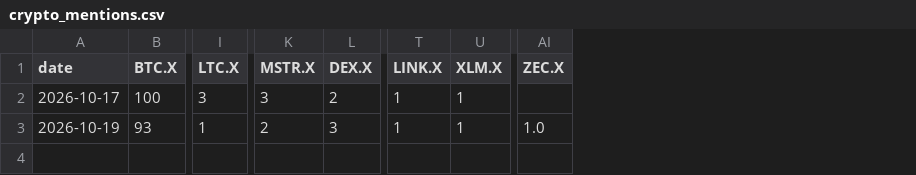
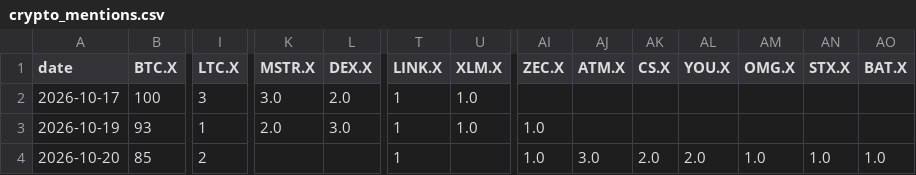
Before and after one commit to jarpteam-p28/Market-Opportunity-Scanner, a CSV file: data/history/crypto_mentions.csv, drawn as a sheet; only a part is shown, gaps mark what is left out; rows hold the shown columns only; the diff names each change by its address in the sheet, - before the commit and + after, or states it on an @@ line.

```diff
--- a/data/history/crypto_mentions.csv
+++ b/data/history/crypto_mentions.csv
+column AJ (ATM.X), empty
+column AK (CS.X), empty
+column AL (YOU.X), empty
+column AM (OMG.X), empty
+column AN (STX.X), empty
+column AO (BAT.X), empty
-K2 (MSTR.X): 3
+K2 (MSTR.X): 3.0
-L2 (DEX.X): 2
+L2 (DEX.X): 2.0
-U2:U3 (XLM.X): 1
+U2:U3 (XLM.X): 1.0
-K3 (MSTR.X): 2
+K3 (MSTR.X): 2.0
-L3 (DEX.X): 3
+L3 (DEX.X): 3.0
+row 4: 2026-10-20 | 85 | 2 |  |  | 1 |  | 1.0 | 3.0 | 2.0 | 2.0 | 1.0 | 1.0 | 1.0
```
Also changed, not shown: data/history/app_ranks.csv, data/history/reddit_tickers.csv, 13 other files.
